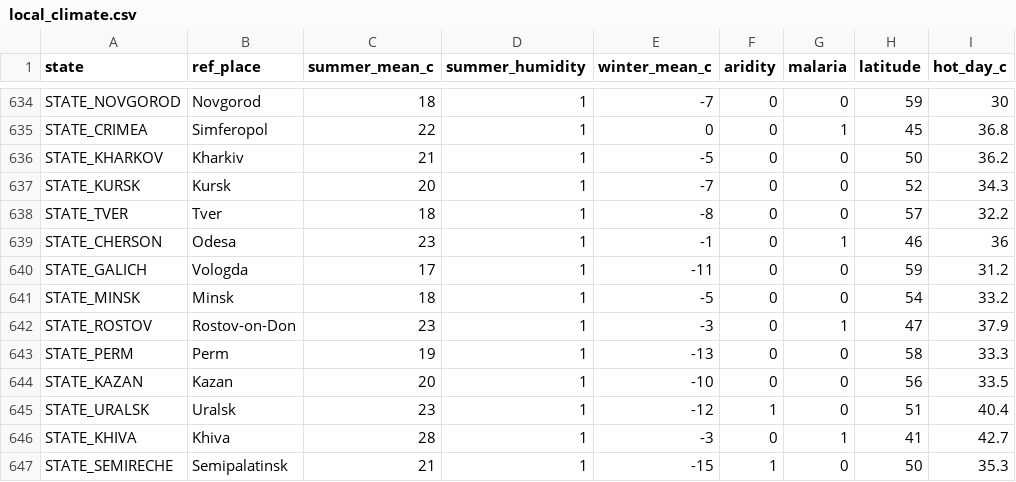
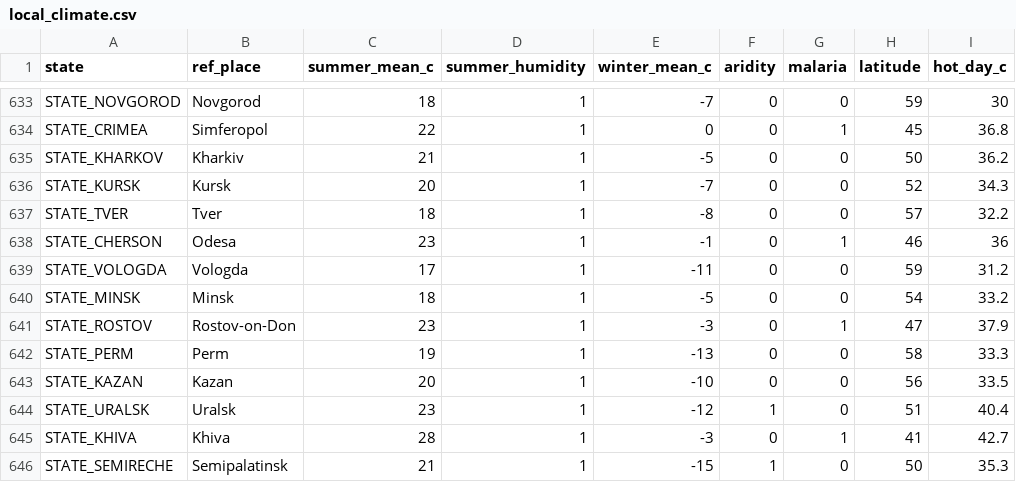
Before and after one commit to jakeOmega/Vic3TimelineExtended, a CSV file: scripts/generators/data/local_climate.csv, drawn as a sheet; only a part is shown, gaps mark what is left out; addresses are those after the commit; the diff covers the shown part only; the diff names each change by its address in the sheet, - before the commit and + after, or states it on an @@ line.

```diff
--- a/scripts/generators/data/local_climate.csv
+++ b/scripts/generators/data/local_climate.csv
-A639 (state): STATE_GALICH
+A639 (state): STATE_VOLOGDA
```
Also changed, not shown: 2 added rows, 1 removed row and 6 edited cells elsewhere in this file, 2 other files.
